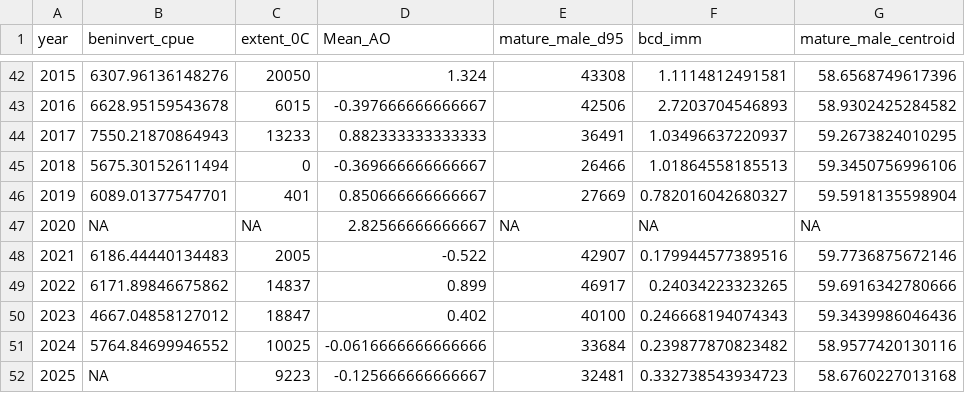
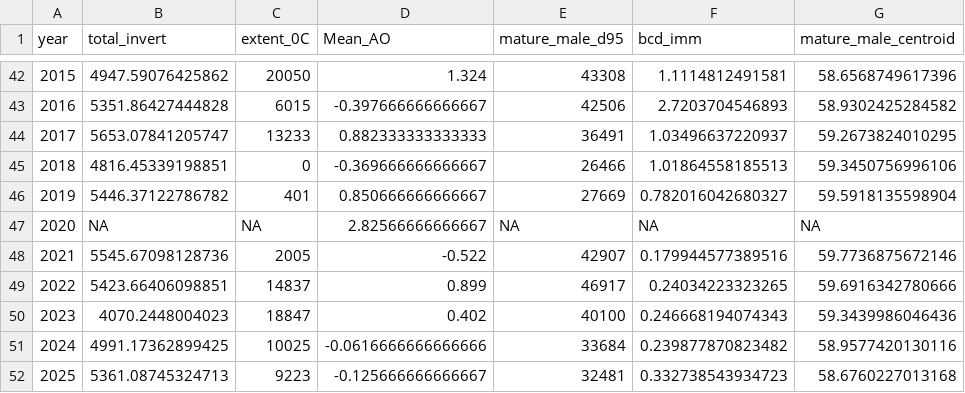
Before and after one commit to Erin-Fedewa-NOAA/Snow-Crab-Indicator-Development, a CSV file: Output/snow_esp_indicator_timeseries.csv, drawn as a sheet; only a part is shown, gaps mark what is left out; the diff covers the shown part only; the diff names each change by its address in the sheet, - before the commit and + after, or states it on an @@ line.

Commit message:
Updating benthic invert data and plot

```diff
--- a/Output/snow_esp_indicator_timeseries.csv
+++ b/Output/snow_esp_indicator_timeseries.csv
-B1: beninvert_cpue
+B1: total_invert
-B42 (total_invert): 6307.96136148276
+B42 (total_invert): 4947.59076425862
-B43 (total_invert): 6628.95159543678
+B43 (total_invert): 5351.86427444828
-B44 (total_invert): 7550.21870864943
+B44 (total_invert): 5653.07841205747
-B45 (total_invert): 5675.30152611494
+B45 (total_invert): 4816.45339198851
-B46 (total_invert): 6089.01377547701
+B46 (total_invert): 5446.37122786782
-B48 (total_invert): 6186.44440134483
+B48 (total_invert): 5545.67098128736
-B49 (total_invert): 6171.89846675862
+B49 (total_invert): 5423.66406098851
-B50 (total_invert): 4667.04858127012
+B50 (total_invert): 4070.2448004023
-B51 (total_invert): 5764.84699946552
+B51 (total_invert): 4991.17362899425
-B52 (total_invert): NA
+B52 (total_invert): 5361.08745324713
```
Also changed, not shown: 27 edited cells elsewhere in this file, 6 other files.
